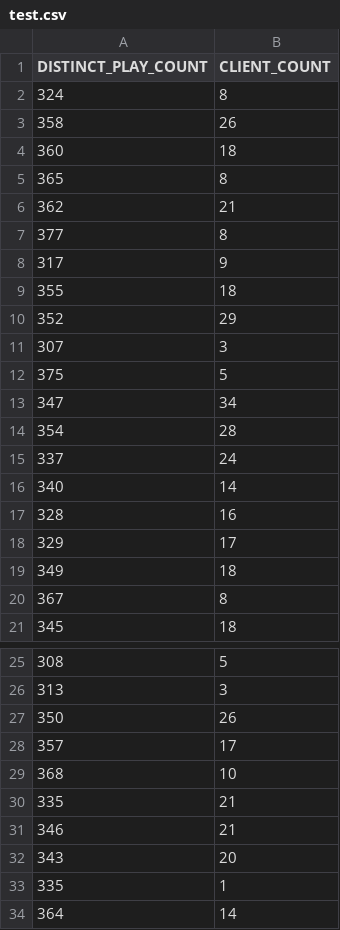
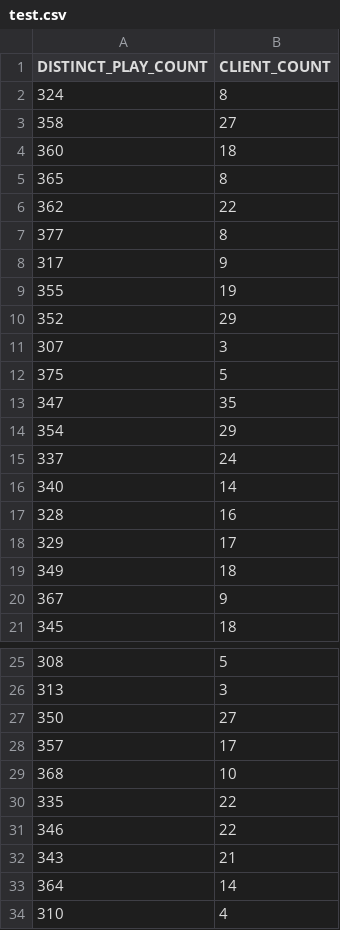
Before and after one commit to TuanaCelik/PiworksQ1, a CSV file: test.csv, drawn as a sheet; only a part is shown, gaps mark what is left out; the shorter side is filled out with more unchanged rows; the diff covers the shown part only.

```diff
--- a/test.csv
+++ b/test.csv
@@ -2,9 +2,9 @@ DISTINCT_PLAY_COUNT,CLIENT_COUNT
 324,8
-358,26
+358,27
 360,18
 365,8
-362,21
+362,22
 377,8
 317,9
-355,18
+355,19
 352,29
@@ -12,4 +12,4 @@ DISTINCT_PLAY_COUNT,CLIENT_COUNT
 375,5
-347,34
-354,28
+347,35
+354,29
 337,24
@@ -19,3 +19,3 @@ DISTINCT_PLAY_COUNT,CLIENT_COUNT
 349,18
-367,8
+367,9
 345,18
@@ -26,9 +26,8 @@ DISTINCT_PLAY_COUNT,CLIENT_COUNT
 313,3
-350,26
+350,27
 357,17
 368,10
-335,21
-346,21
-343,20
-335,1
+335,22
+346,22
+343,21
 364,14
```
Also changed, not shown: 21 removed rows and 12 edited cells elsewhere in this file, 2 other files.
